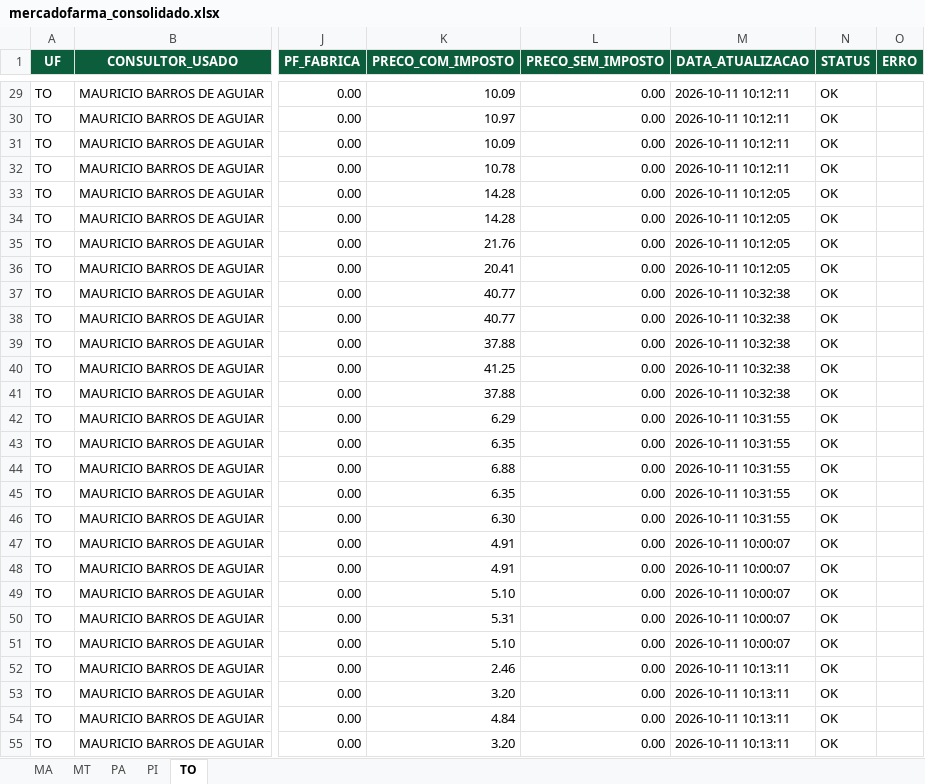
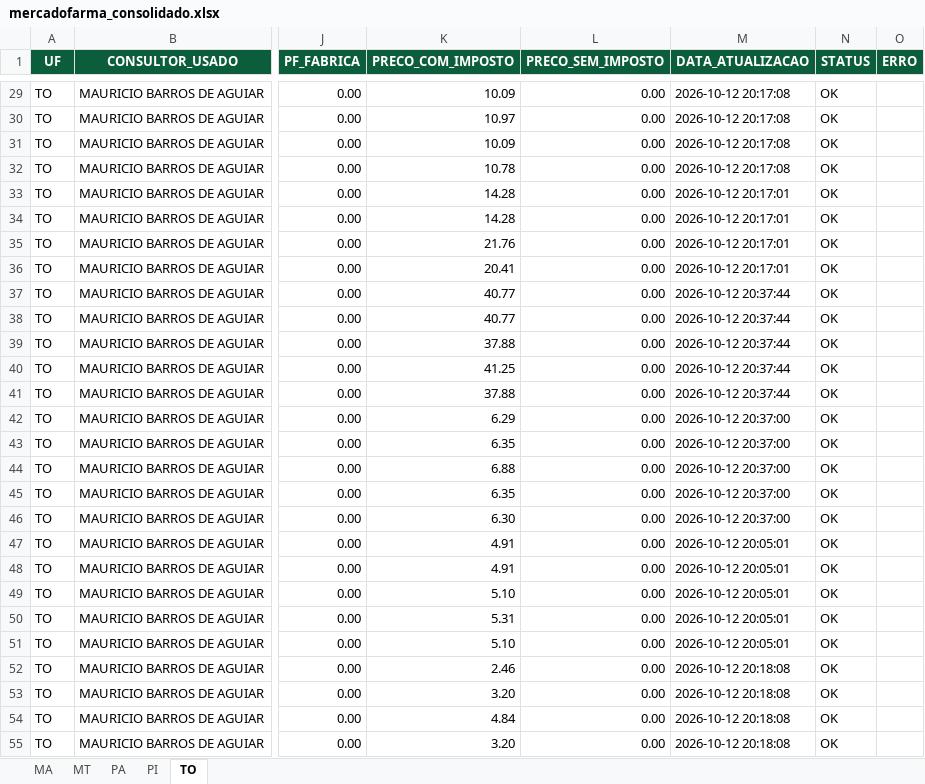
Before and after one commit to mauriciobarrosaguiar/painel-comercial-equipe-norte, an Excel workbook: data/mercadofarma/mercadofarma_consolidado.xlsx, sheet TO, drawn as a sheet; only a part is shown, gaps mark what is left out; values as stored, in another font and other column widths than the file's, no borders; the diff covers the shown part only; the diff names each change by its address in the sheet, - before the commit and + after, or states it on an @@ line.

```diff
--- a/data/mercadofarma/mercadofarma_consolidado.xlsx (sheet TO)
+++ b/data/mercadofarma/mercadofarma_consolidado.xlsx (sheet TO)
-M29:M32 (DATA_ATUALIZACAO): 2026-10-11 10:12:11
+M29:M32 (DATA_ATUALIZACAO): 2026-10-12 20:17:08
-M33:M36 (DATA_ATUALIZACAO): 2026-10-11 10:12:05
+M33:M36 (DATA_ATUALIZACAO): 2026-10-12 20:17:01
-M37:M41 (DATA_ATUALIZACAO): 2026-10-11 10:32:38
+M37:M41 (DATA_ATUALIZACAO): 2026-10-12 20:37:44
-M42:M46 (DATA_ATUALIZACAO): 2026-10-11 10:31:55
+M42:M46 (DATA_ATUALIZACAO): 2026-10-12 20:37:00
-M47:M51 (DATA_ATUALIZACAO): 2026-10-11 10:00:07
+M47:M51 (DATA_ATUALIZACAO): 2026-10-12 20:05:01
-M52:M55 (DATA_ATUALIZACAO): 2026-10-11 10:13:11
+M52:M55 (DATA_ATUALIZACAO): 2026-10-12 20:18:08
```
Also changed, not shown: 1791 edited cells elsewhere in this sheet, web/public/exports/mercadofarma.xlsx, 6 other files.
